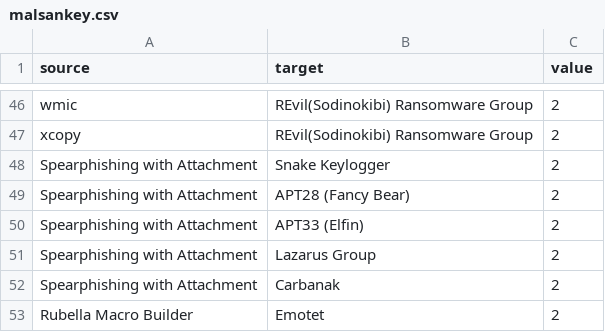
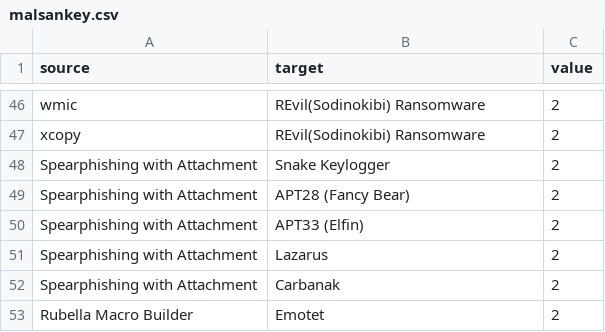
Before and after one commit to 0x4d5a/miniature-octo-umbrella, a CSV file: malsankey.csv, drawn as a sheet; only a part is shown, gaps mark what is left out; the diff covers the shown part only; the diff names each change by its address in the sheet, - before the commit and + after, or states it on an @@ line.

```diff
--- a/malsankey.csv
+++ b/malsankey.csv
-B46:B47 (target): REvil(Sodinokibi) Ransomware Group
+B46:B47 (target): REvil(Sodinokibi) Ransomware
-B51 (target): Lazarus Group
+B51 (target): Lazarus
```
Also changed, not shown: 10 added rows and 21 edited cells elsewhere in this file.
